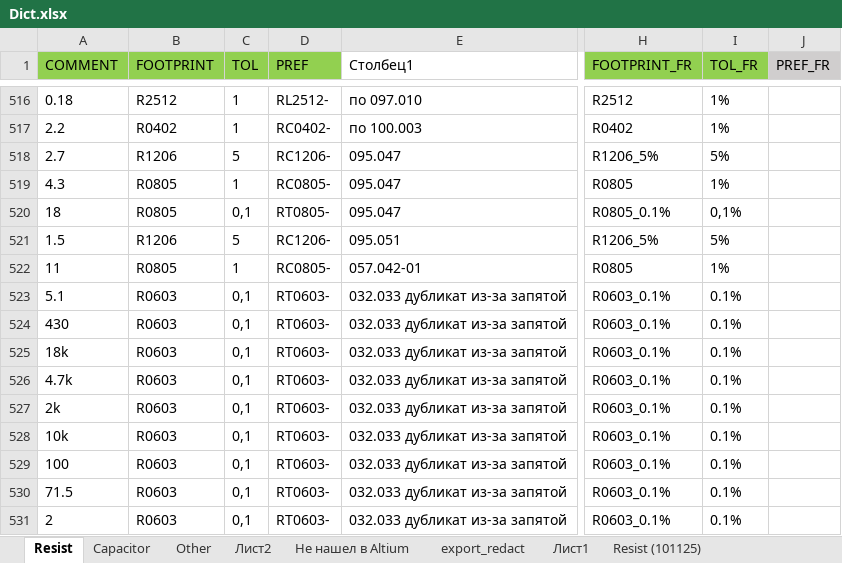
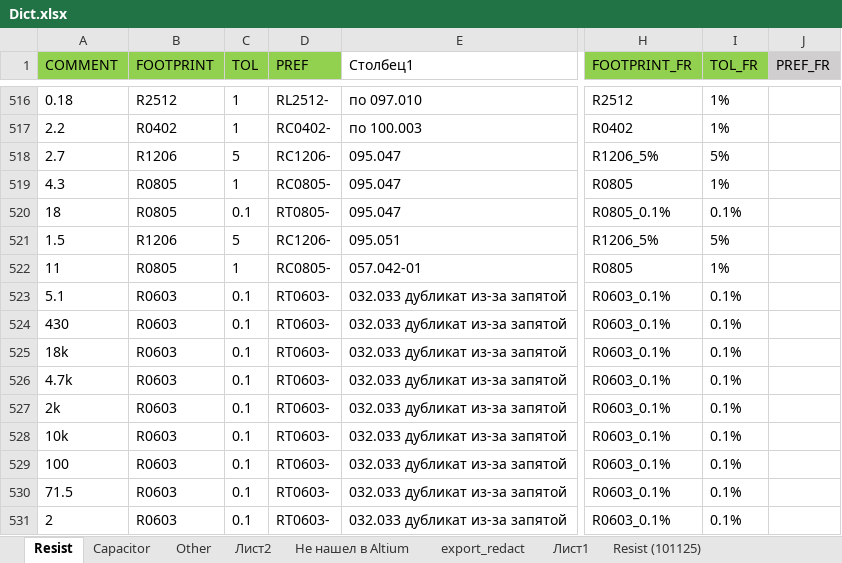
Before and after one commit to revi96or/ASM-Project-Generator, an Excel workbook: Dict/Dict.xlsx, sheet Resist, drawn as a sheet; only a part is shown, gaps mark what is left out; values as stored, in another font and other column widths than the file's, no borders; table styles not drawn; the diff covers the shown part only; the diff names each change by its address in the sheet, - before the commit and + after, or states it on an @@ line.

```diff
--- a/Dict/Dict.xlsx (sheet Resist)
+++ b/Dict/Dict.xlsx (sheet Resist)
-C520 (TOL): 0,1
+C520 (TOL): 0.1
-I520 (TOL_FR): 0,1%
+I520 (TOL_FR): 0.1%
-C523:C531 (TOL): 0,1
+C523:C531 (TOL): 0.1
```
Also changed, not shown: 5 added rows, 29 edited cells and cell formats elsewhere in this sheet, sheet Other, sheet Capacitor, sheet Не нашел в Altium, 1 other file.
